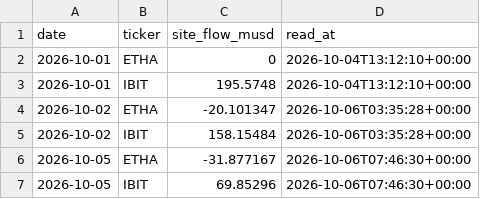
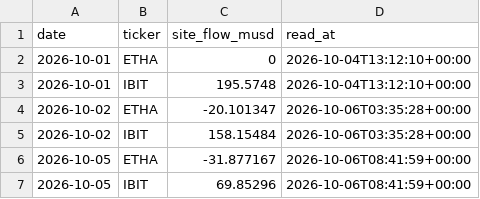
Before and after one commit to capitalflowai-app/capitalflowai-app.github.io, a CSV file: kontrola/etf-emitent.csv, drawn as a sheet.

```diff
--- a/kontrola/etf-emitent.csv
+++ b/kontrola/etf-emitent.csv
@@ -5,3 +5,3 @@ date,ticker,site_flow_musd,read_at
 2026-10-02,IBIT,158.15484,2026-10-06T03:35:28+00:00
-2026-10-05,ETHA,-31.877167,2026-10-06T07:46:30+00:00
-2026-10-05,IBIT,69.85296,2026-10-06T07:46:30+00:00
+2026-10-05,ETHA,-31.877167,2026-10-06T08:41:59+00:00
+2026-10-05,IBIT,69.85296,2026-10-06T08:41:59+00:00
```
Also changed, not shown: kontrola/zgodnosc.csv, 3 other files.
